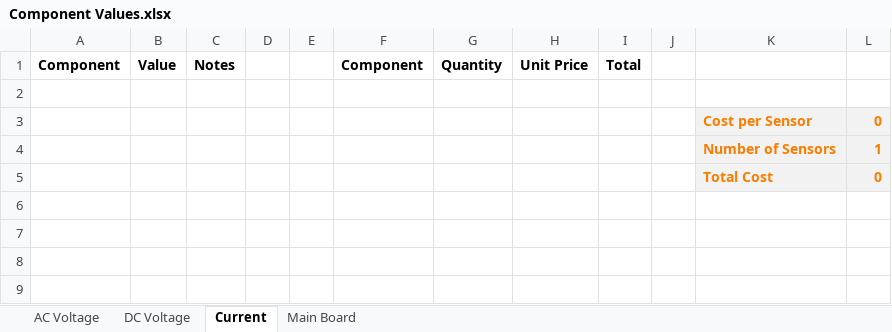
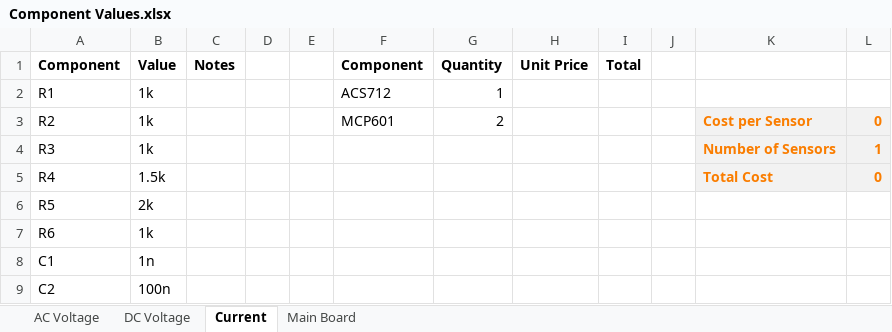
Before and after one commit to equinoxorg/ekoHub, an Excel workbook: Hardware/Component Values.xlsx, sheet Current, drawn as a sheet; values as stored, in another font and other column widths than the file's, no borders; charts and pictures not drawn; removed rows and columns are numbered as before the commit, all else as after; the diff names each change by its address in the sheet, - before the commit and + after, or states it on an @@ line.

```diff
--- a/Hardware/Component Values.xlsx (sheet Current)
+++ b/Hardware/Component Values.xlsx (sheet Current)
-row 2: (empty)
+row 2: R1 | 1k |  |  |  | ACS712 | 1
-row 3:  |  |  |  |  |  |  |  |  |  | Cost per Sensor | 0
-row 4:  |  |  |  |  |  |  |  |  |  | Number of Sensors | 1
-row 5:  |  |  |  |  |  |  |  |  |  | Total Cost | 0
+row 3: R2 | 1k |  |  |  | MCP601 | 2 |  |  |  | Cost per Sensor | 0
+row 4: R3 | 1k |  |  |  |  |  |  |  |  | Number of Sensors | 1
+row 5: R4 | 1.5k |  |  |  |  |  |  |  |  | Total Cost | 0
+row 6: R5 | 2k
+row 7: R6 | 1k
+row 8: C1 | 1n
+row 9: C2 | 100n
```
Also changed, not shown: charts or pictures, 40 other files.
